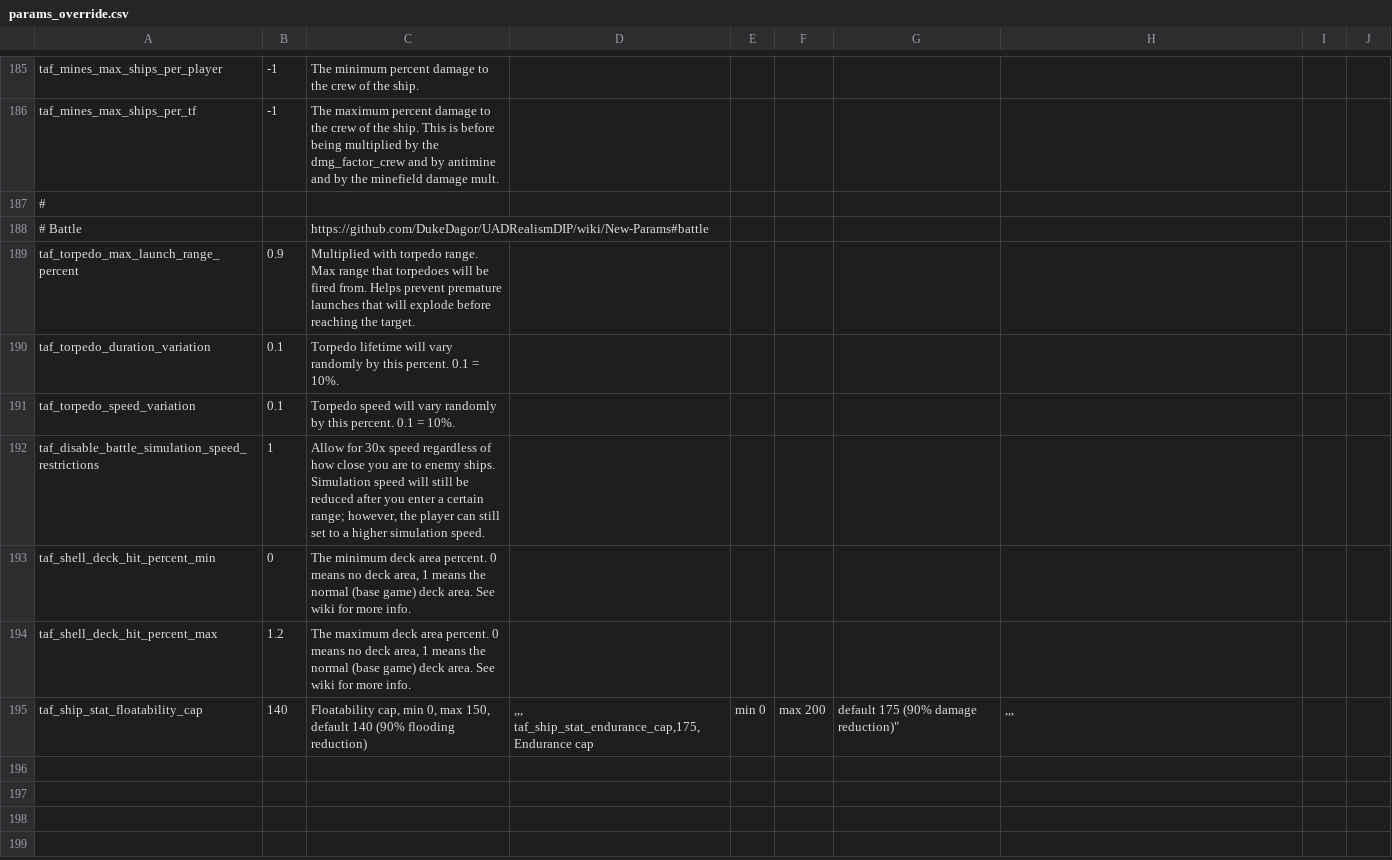
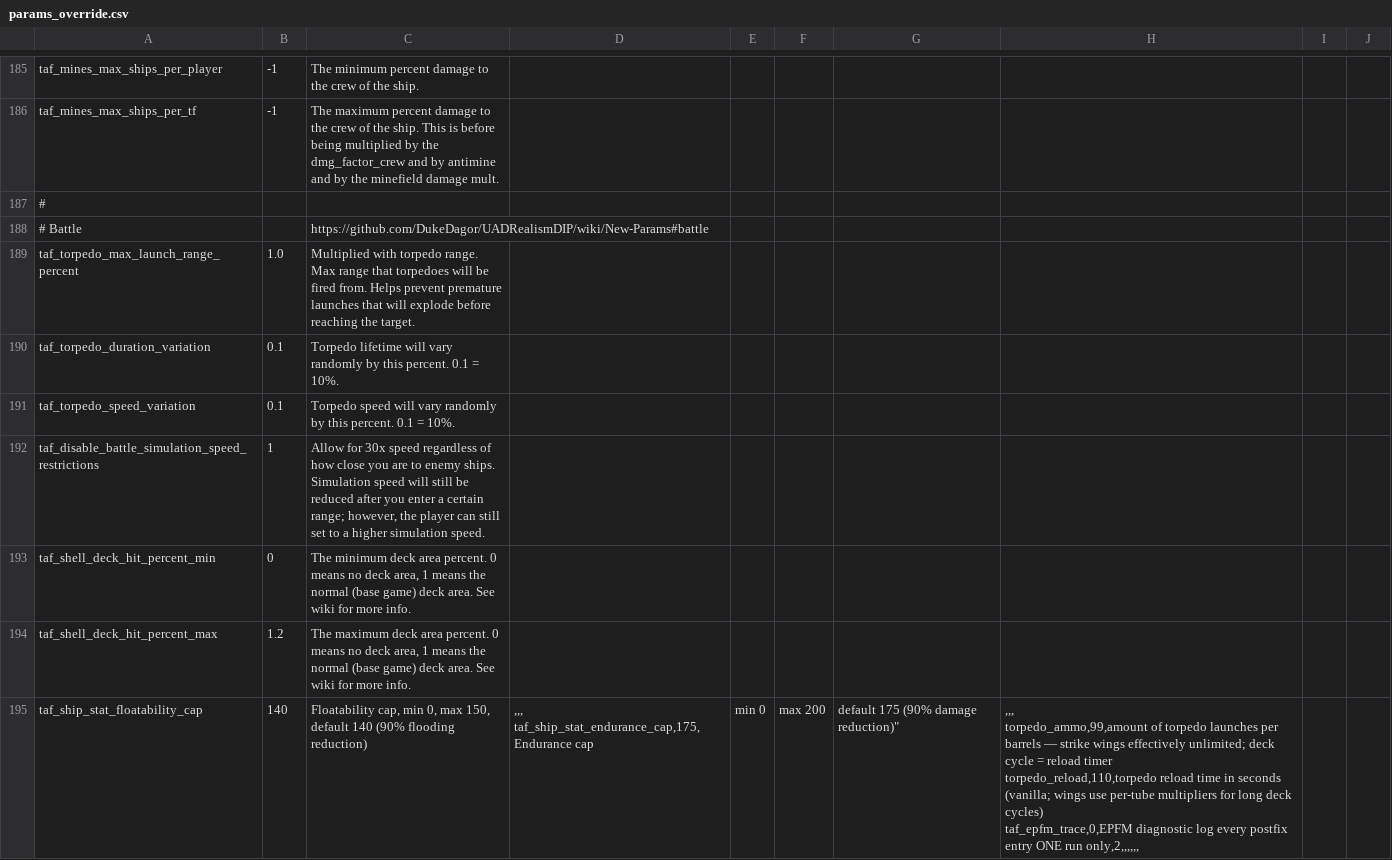
Before and after one commit to XxChonkExX/Ultimate-Admiral-Dreadnought-Rework, a CSV file: csv/params_override.csv, drawn as a sheet; only a part is shown, gaps mark what is left out.

Commit message:
Combined output: carrier air wings merged over rework (verified 2026-09-13)

```diff
--- a/csv/params_override.csv
+++ b/csv/params_override.csv
@@ -188,3 +188,3 @@ taf_mines_max_ships_per_tf,-1,The maximum percent damage to the crew of the ship
 # Battle,,https://github.com/DukeDagor/UADRealismDIP/wiki/New-Params#battle,,,,,,,
-taf_torpedo_max_launch_range_percent,0.9,Multiplied with torpedo range. Max range that torpedoes will be fired from. Helps prevent premature launches that will explode before reaching the target.,,,,,,,
+taf_torpedo_max_launch_range_percent,1.0,Multiplied with torpedo range. Max range that torpedoes will be fired from. Helps prevent premature launches that will explode before reaching the target.,,,,,,,
 taf_torpedo_duration_variation,0.1,Torpedo lifetime will vary randomly by this percent. 0.1 = 10%.,,,,,,,
@@ -194,4 +194,8 @@ taf_shell_deck_hit_percent_min,0,"The minimum deck area percent. 0 means no deck
 taf_shell_deck_hit_percent_max,1.2,"The maximum deck area percent. 0 means no deck area, 1 means the normal (base game) deck area. See wiki for more info.",,,,,,,
-taf_ship_stat_floatability_cap,140,"Floatability cap, min 0, max 150, default 140 (90% flooding reduction)",",,,
-taf_ship_stat_endurance_cap,175,"Endurance cap, min 0, max 200, default 175 (90% damage reduction)",",,,
-
+taf_ship_stat_floatability_cap,140,"Floatability cap, min 0, max 150, default 140 (90% flooding reduction)",",,,
+taf_ship_stat_endurance_cap,175,"Endurance cap, min 0, max 200, default 175 (90% damage reduction)",",,,
+
+torpedo_ammo,99,amount of torpedo launches per barrels — strike wings effectively unlimited; deck cycle = reload timer
+torpedo_reload,110,torpedo reload time in seconds (vanilla; wings use per-tube multipliers for long deck cycles)
+taf_epfm_trace,0,EPFM diagnostic log every postfix entry ONE run only,2,,,,,,
+
```
Also changed, not shown: csv/params.csv, 13 other files.
